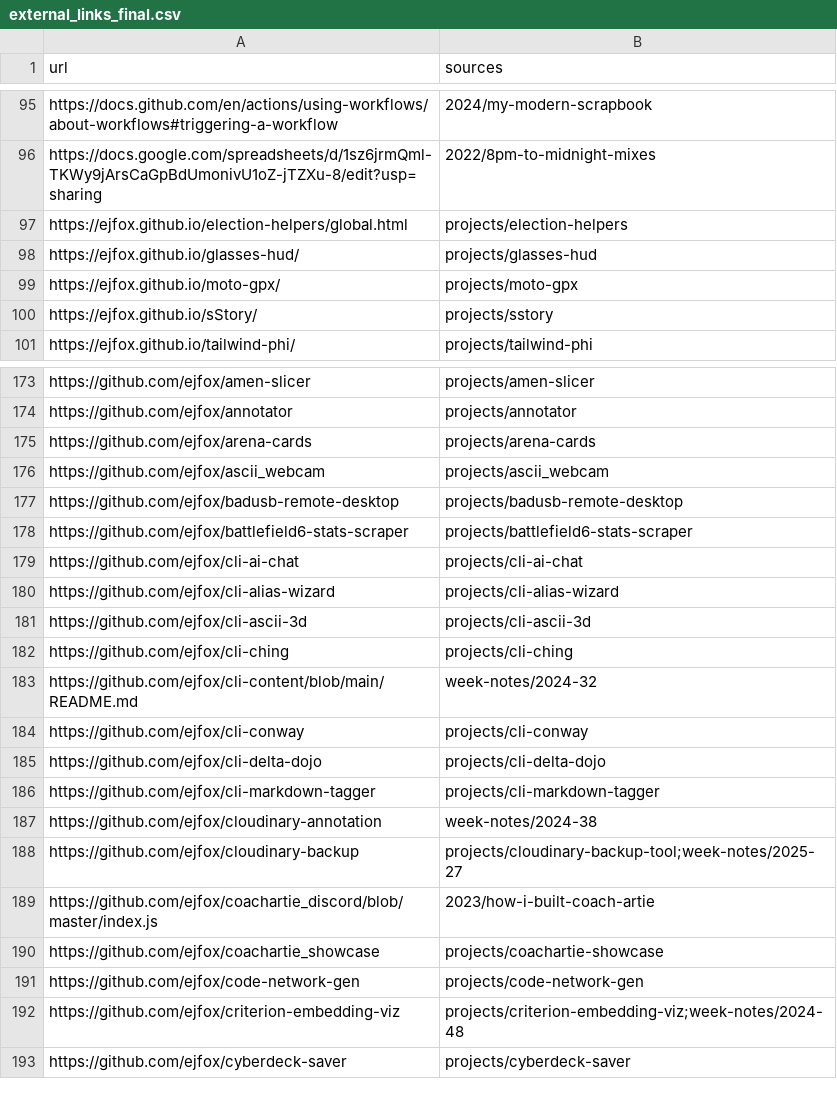
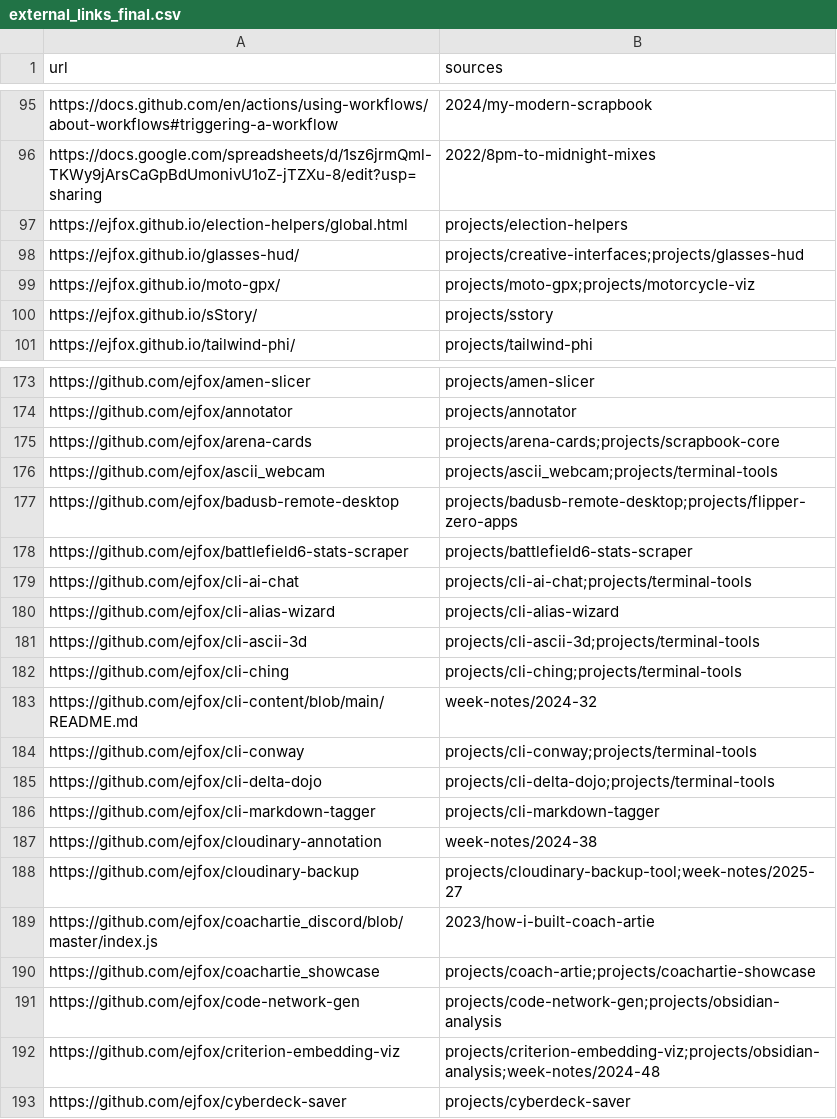
Before and after one commit to ejfox/website2, a CSV file: data/external_links_final.csv, drawn as a sheet; only a part is shown, gaps mark what is left out; the diff covers the shown part only.

```diff
--- a/data/external_links_final.csv
+++ b/data/external_links_final.csv
@@ -97,4 +97,4 @@ https://docs.google.com/spreadsheets/d/1sz6jrmQml-TKWy9jArsCaGpBdUmonivU1oZ-jTZX
 https://ejfox.github.io/election-helpers/global.html,"projects/election-helpers"
-https://ejfox.github.io/glasses-hud/,"projects/glasses-hud"
-https://ejfox.github.io/moto-gpx/,"projects/moto-gpx"
+https://ejfox.github.io/glasses-hud/,"projects/creative-interfaces;projects/glasses-hud"
+https://ejfox.github.io/moto-gpx/,"projects/moto-gpx;projects/motorcycle-viz"
 https://ejfox.github.io/sStory/,"projects/sstory"
@@ -174,13 +174,13 @@ https://github.com/ejfox/amen-slicer,"projects/amen-slicer"
 https://github.com/ejfox/annotator,"projects/annotator"
-https://github.com/ejfox/arena-cards,"projects/arena-cards"
-https://github.com/ejfox/ascii_webcam,"projects/ascii_webcam"
-https://github.com/ejfox/badusb-remote-desktop,"projects/badusb-remote-desktop"
+https://github.com/ejfox/arena-cards,"projects/arena-cards;projects/scrapbook-core"
+https://github.com/ejfox/ascii_webcam,"projects/ascii_webcam;projects/terminal-tools"
+https://github.com/ejfox/badusb-remote-desktop,"projects/badusb-remote-desktop;projects/flipper-zero-apps"
 https://github.com/ejfox/battlefield6-stats-scraper,"projects/battlefield6-stats-scraper"
-https://github.com/ejfox/cli-ai-chat,"projects/cli-ai-chat"
+https://github.com/ejfox/cli-ai-chat,"projects/cli-ai-chat;projects/terminal-tools"
 https://github.com/ejfox/cli-alias-wizard,"projects/cli-alias-wizard"
-https://github.com/ejfox/cli-ascii-3d,"projects/cli-ascii-3d"
-https://github.com/ejfox/cli-ching,"projects/cli-ching"
+https://github.com/ejfox/cli-ascii-3d,"projects/cli-ascii-3d;projects/terminal-tools"
+https://github.com/ejfox/cli-ching,"projects/cli-ching;projects/terminal-tools"
 https://github.com/ejfox/cli-content/blob/main/README.md,"week-notes/2024-32"
-https://github.com/ejfox/cli-conway,"projects/cli-conway"
-https://github.com/ejfox/cli-delta-dojo,"projects/cli-delta-dojo"
+https://github.com/ejfox/cli-conway,"projects/cli-conway;projects/terminal-tools"
+https://github.com/ejfox/cli-delta-dojo,"projects/cli-delta-dojo;projects/terminal-tools"
 https://github.com/ejfox/cli-markdown-tagger,"projects/cli-markdown-tagger"
@@ -189,5 +189,5 @@ https://github.com/ejfox/cloudinary-backup,"projects/cloudinary-backup-tool;week
 https://github.com/ejfox/coachartie_discord/blob/master/index.js,"2023/how-i-built-coach-artie"
-https://github.com/ejfox/coachartie_showcase,"projects/coachartie-showcase"
-https://github.com/ejfox/code-network-gen,"projects/code-network-gen"
-https://github.com/ejfox/criterion-embedding-viz,"projects/criterion-embedding-viz;week-notes/2024-48"
+https://github.com/ejfox/coachartie_showcase,"projects/coach-artie;projects/coachartie-showcase"
+https://github.com/ejfox/code-network-gen,"projects/code-network-gen;projects/obsidian-analysis"
+https://github.com/ejfox/criterion-embedding-viz,"projects/criterion-embedding-viz;projects/obsidian-analysis;week-notes/2024-48"
 https://github.com/ejfox/cyberdeck-saver,"projects/cyberdeck-saver"
```
Also changed, not shown: 13 edited cells elsewhere in this file, 26 other files.
